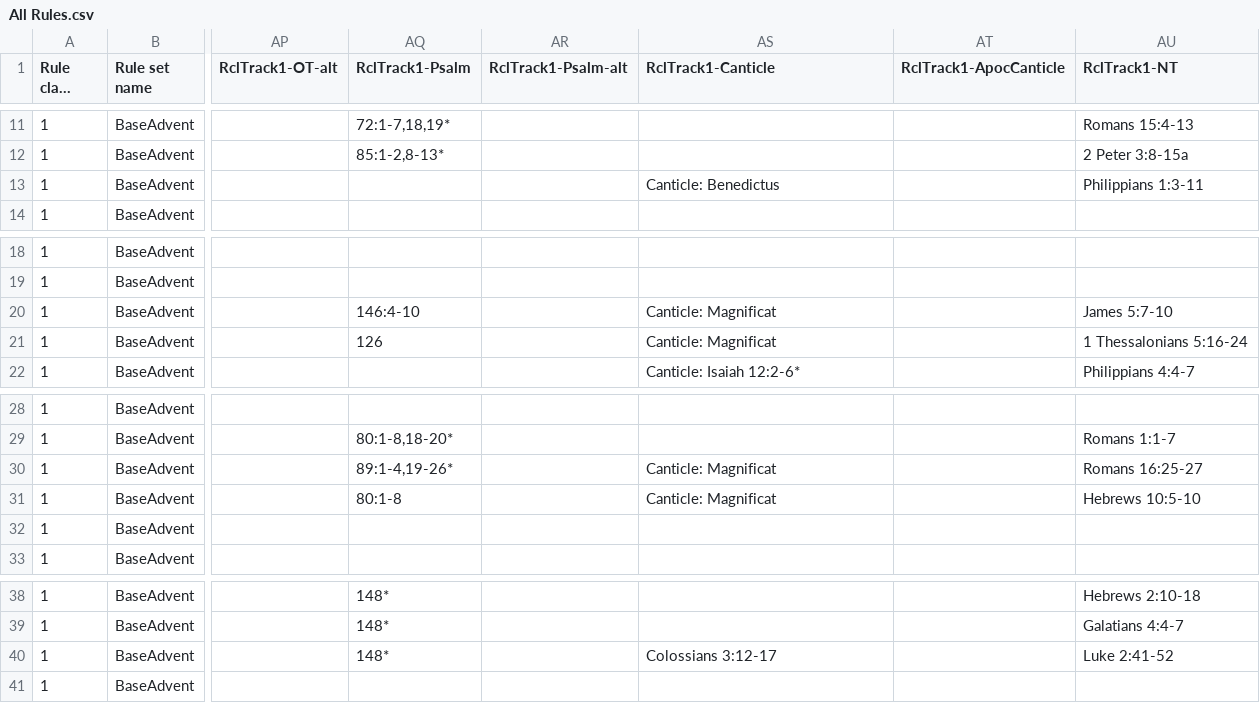
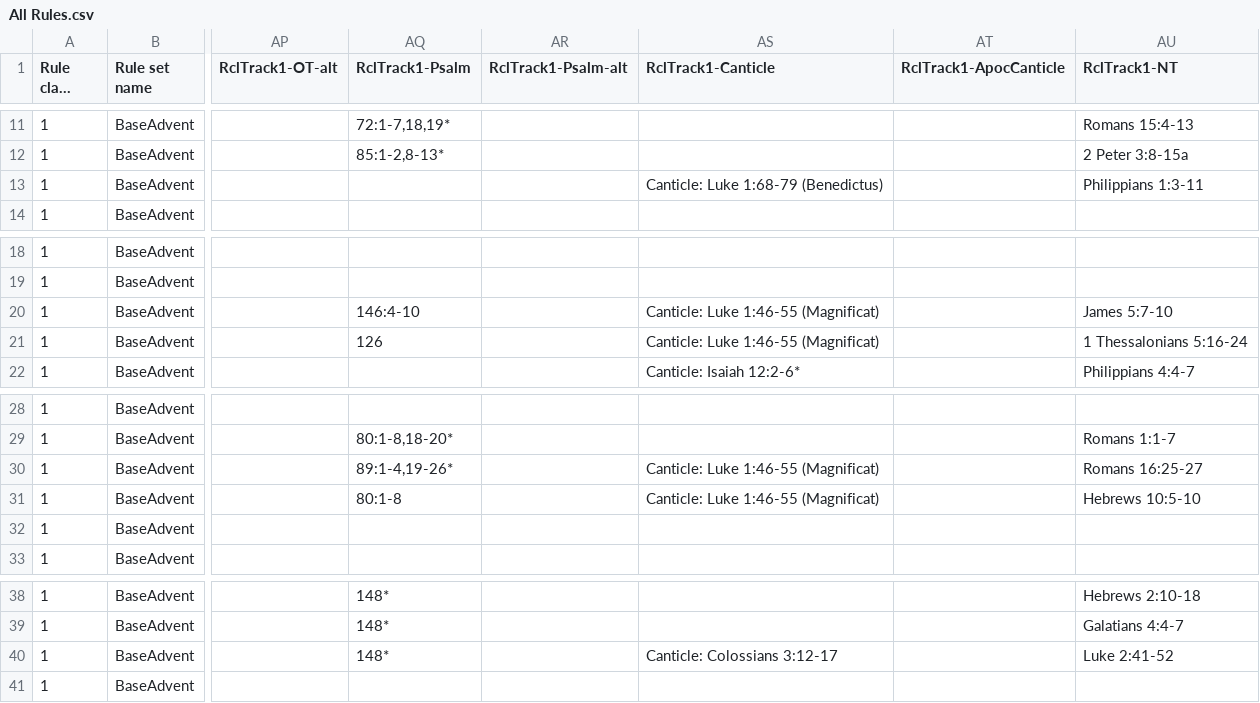
Before and after one commit to isabel-anastasiadis/lectionary, a CSV file: ReadingsBuilder/ReadingsBuilder/Data/Rules/All Rules.csv, drawn as a sheet; only a part is shown, gaps mark what is left out; long unchanged cells end in …; the diff names each change by its address in the sheet, - before the commit and + after, or states it on an @@ line.

Commit message:
fix: re-imported rules with new cantlicle format, and fixed the result so it includes the book name for rcl psalms

```diff
--- a/ReadingsBuilder/ReadingsBuilder/Data/Rules/All Rules.csv
+++ b/ReadingsBuilder/ReadingsBuilder/Data/Rules/All Rules.csv
-AS13 (RclTrack1-Canticle): Canticle: Benedictus
+AS13 (RclTrack1-Canticle): Canticle: Luke 1:68-79 (Benedictus)
-AS20:AS21 (RclTrack1-Canticle): Canticle: Magnificat
+AS20:AS21 (RclTrack1-Canticle): Canticle: Luke 1:46-55 (Magnificat)
-AS30:AS31 (RclTrack1-Canticle): Canticle: Magnificat
+AS30:AS31 (RclTrack1-Canticle): Canticle: Luke 1:46-55 (Magnificat)
-AS40 (RclTrack1-Canticle): Colossians 3:12-17
+AS40 (RclTrack1-Canticle): Canticle: Colossians 3:12-17
```
Also changed, not shown: 3 other files.
